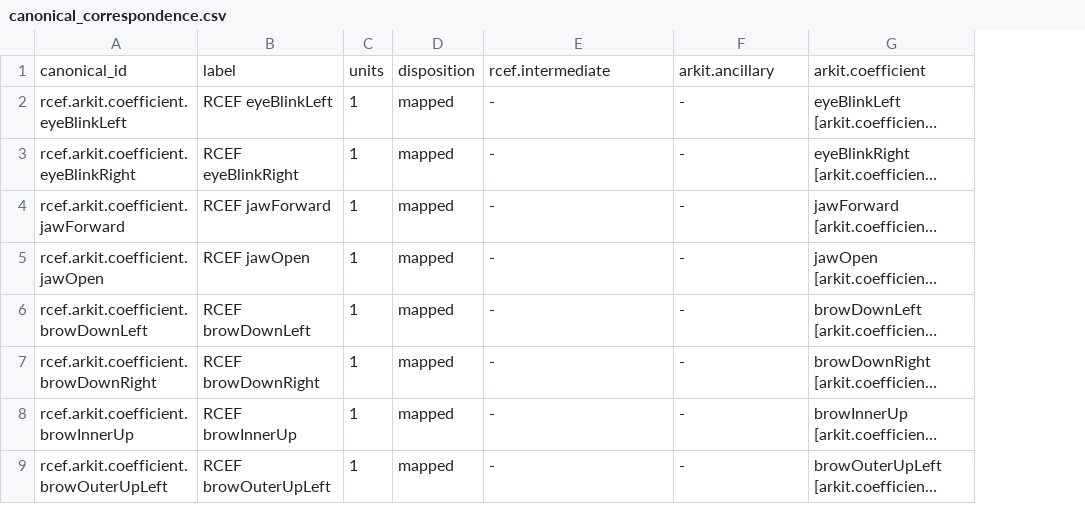
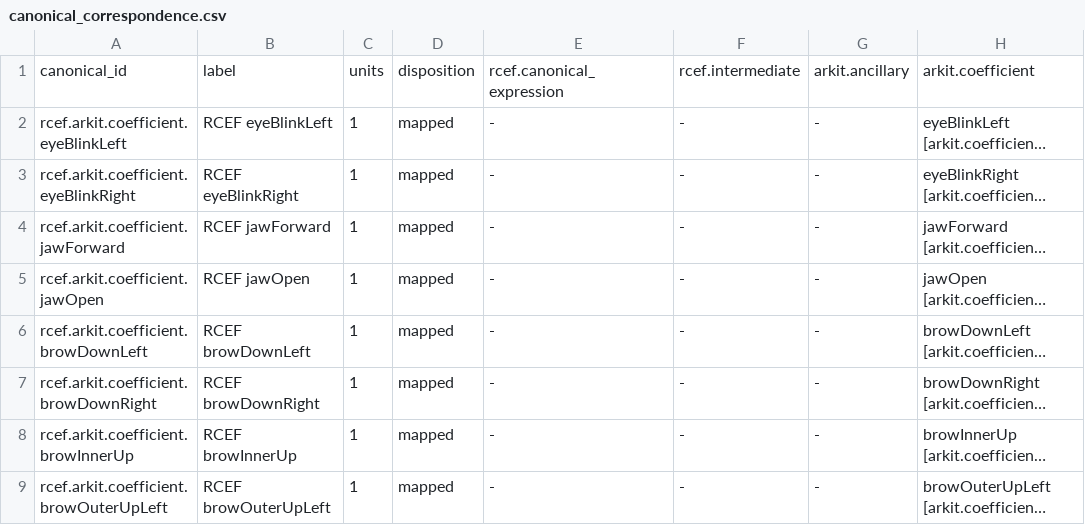
Before and after one commit to MetaverseStandards/RCEF, a CSV file: reports/canonical_correspondence.csv, drawn as a sheet; only a part is shown; long unchanged cells end in …; the diff names each change by its address in the sheet, - before the commit and + after, or states it on an @@ line.

```diff
--- a/reports/canonical_correspondence.csv
+++ b/reports/canonical_correspondence.csv
+column G, rows 1-9: arkit.ancillary | - | - | - | - | - | - | - | -
-E1: rcef.intermediate
+E1: rcef.canonical_expression
-F1: arkit.ancillary
+F1: rcef.intermediate
```
Also changed, not shown: docs/toml-index.csv, 23 other files.
